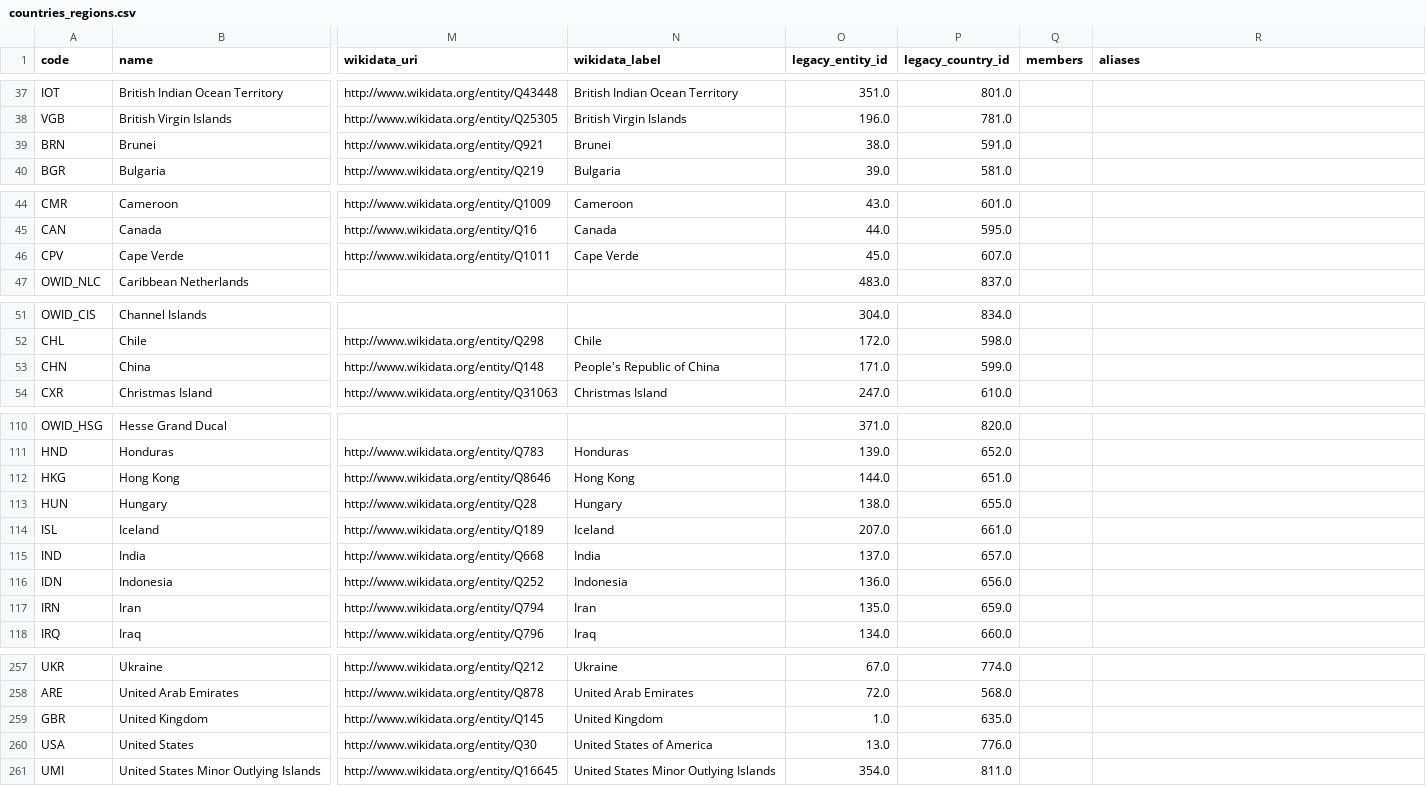
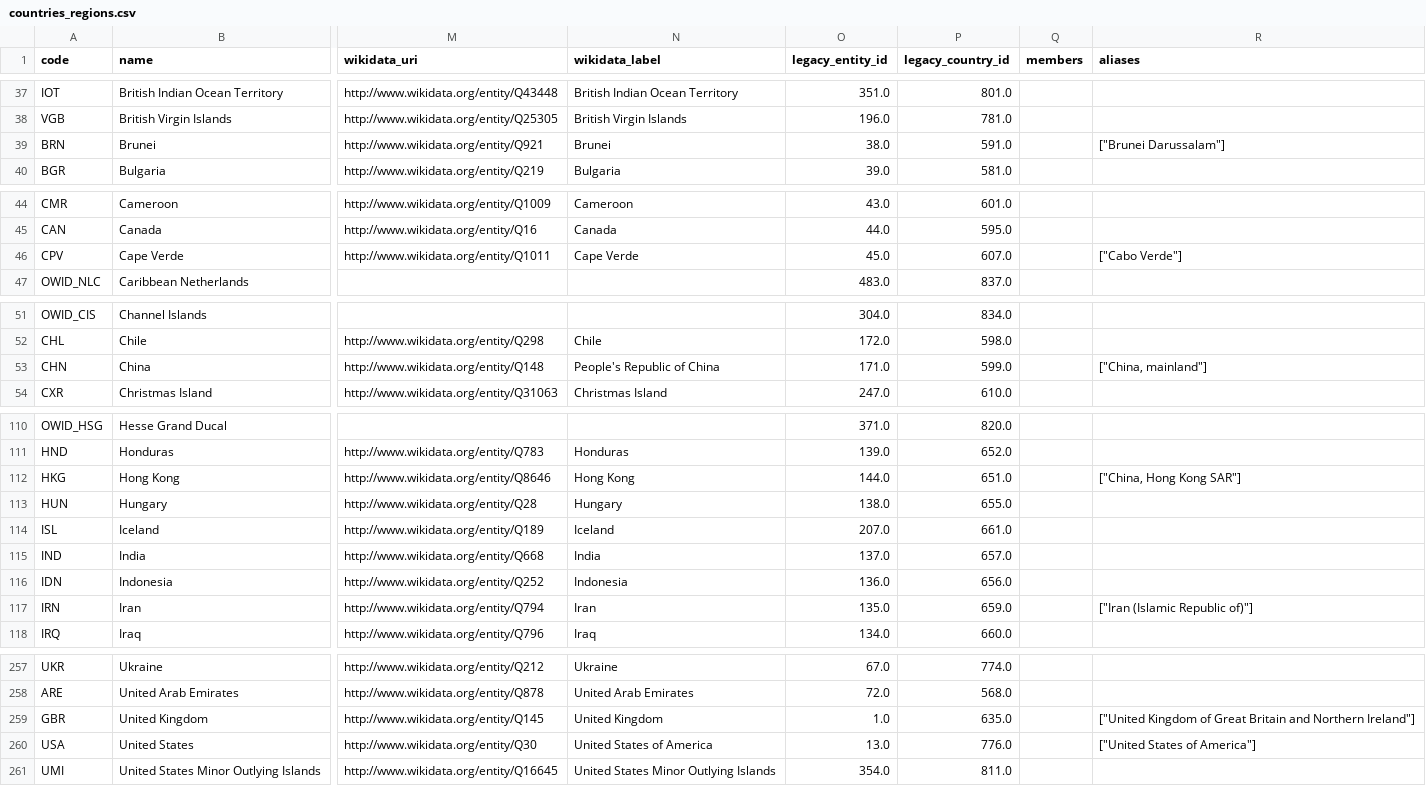
Before and after one commit to owid/etl, a CSV file: data/reference/countries_regions.csv, drawn as a sheet; only a part is shown, gaps mark what is left out; the diff covers the shown part only; the diff names each change by its address in the sheet, - before the commit and + after, or states it on an @@ line.

```diff
--- a/data/reference/countries_regions.csv
+++ b/data/reference/countries_regions.csv
-R39 (aliases): (empty)
+R39 (aliases): ["Brunei Darussalam"]
-R46 (aliases): (empty)
+R46 (aliases): ["Cabo Verde"]
-R53 (aliases): (empty)
+R53 (aliases): ["China, mainland"]
-R112 (aliases): (empty)
+R112 (aliases): ["China, Hong Kong SAR"]
-R117 (aliases): (empty)
+R117 (aliases): ["Iran (Islamic Republic of)"]
-R259 (aliases): (empty)
+R259 (aliases): ["United Kingdom of Great Britain and Northern Ireland"]
-R260 (aliases): (empty)
+R260 (aliases): ["United States of America"]
```
Also changed, not shown: 28 edited cells elsewhere in this file.
